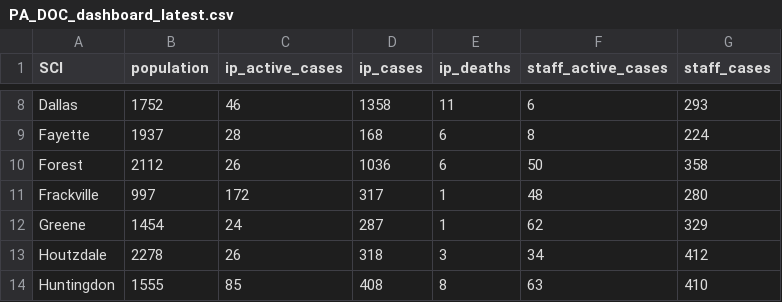
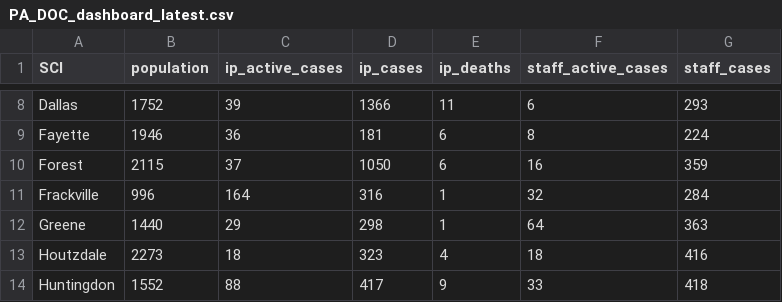
Before and after one commit to jmparelman/PA-SCI_COVID19, a CSV file: data/latest_data/PA_DOC_dashboard_latest.csv, drawn as a sheet; only a part is shown, gaps mark what is left out; the diff covers the shown part only; the diff names each change by its address in the sheet, - before the commit and + after, or states it on an @@ line.

```diff
--- a/data/latest_data/PA_DOC_dashboard_latest.csv
+++ b/data/latest_data/PA_DOC_dashboard_latest.csv
-C8 (ip_active_cases): 46
+C8 (ip_active_cases): 39
-D8 (ip_cases): 1358
+D8 (ip_cases): 1366
-B9 (population): 1937
+B9 (population): 1946
-C9 (ip_active_cases): 28
+C9 (ip_active_cases): 36
-D9 (ip_cases): 168
+D9 (ip_cases): 181
-B10 (population): 2112
+B10 (population): 2115
-C10 (ip_active_cases): 26
+C10 (ip_active_cases): 37
-D10 (ip_cases): 1036
+D10 (ip_cases): 1050
-F10 (staff_active_cases): 50
+F10 (staff_active_cases): 16
-G10 (staff_cases): 358
+G10 (staff_cases): 359
-B11 (population): 997
+B11 (population): 996
-C11 (ip_active_cases): 172
+C11 (ip_active_cases): 164
-D11 (ip_cases): 317
+D11 (ip_cases): 316
-F11 (staff_active_cases): 48
+F11 (staff_active_cases): 32
-G11 (staff_cases): 280
+G11 (staff_cases): 284
-B12 (population): 1454
+B12 (population): 1440
-C12 (ip_active_cases): 24
+C12 (ip_active_cases): 29
-D12 (ip_cases): 287
+D12 (ip_cases): 298
-F12 (staff_active_cases): 62
+F12 (staff_active_cases): 64
-G12 (staff_cases): 329
+G12 (staff_cases): 363
-B13 (population): 2278
+B13 (population): 2273
-C13 (ip_active_cases): 26
+C13 (ip_active_cases): 18
-D13 (ip_cases): 318
+D13 (ip_cases): 323
-E13 (ip_deaths): 3
+E13 (ip_deaths): 4
-F13 (staff_active_cases): 34
+F13 (staff_active_cases): 18
-G13 (staff_cases): 412
+G13 (staff_cases): 416
-B14 (population): 1555
+B14 (population): 1552
-C14 (ip_active_cases): 85
+C14 (ip_active_cases): 88
-D14 (ip_cases): 408
+D14 (ip_cases): 417
-E14 (ip_deaths): 8
+E14 (ip_deaths): 9
-F14 (staff_active_cases): 63
+F14 (staff_active_cases): 33
-G14 (staff_cases): 410
+G14 (staff_cases): 418
```
Also changed, not shown: 87 edited cells elsewhere in this file, data/latest_data/PA_DOC_dashboard_cases.csv.
